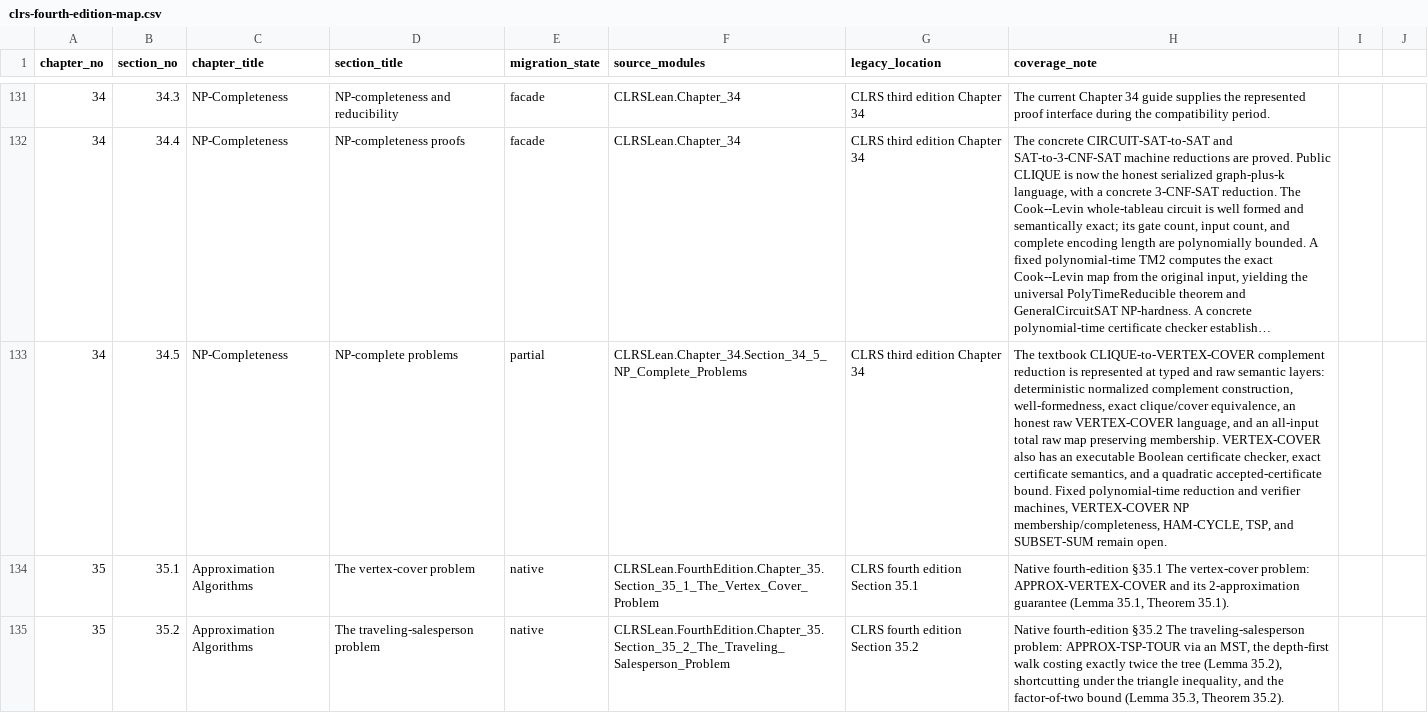
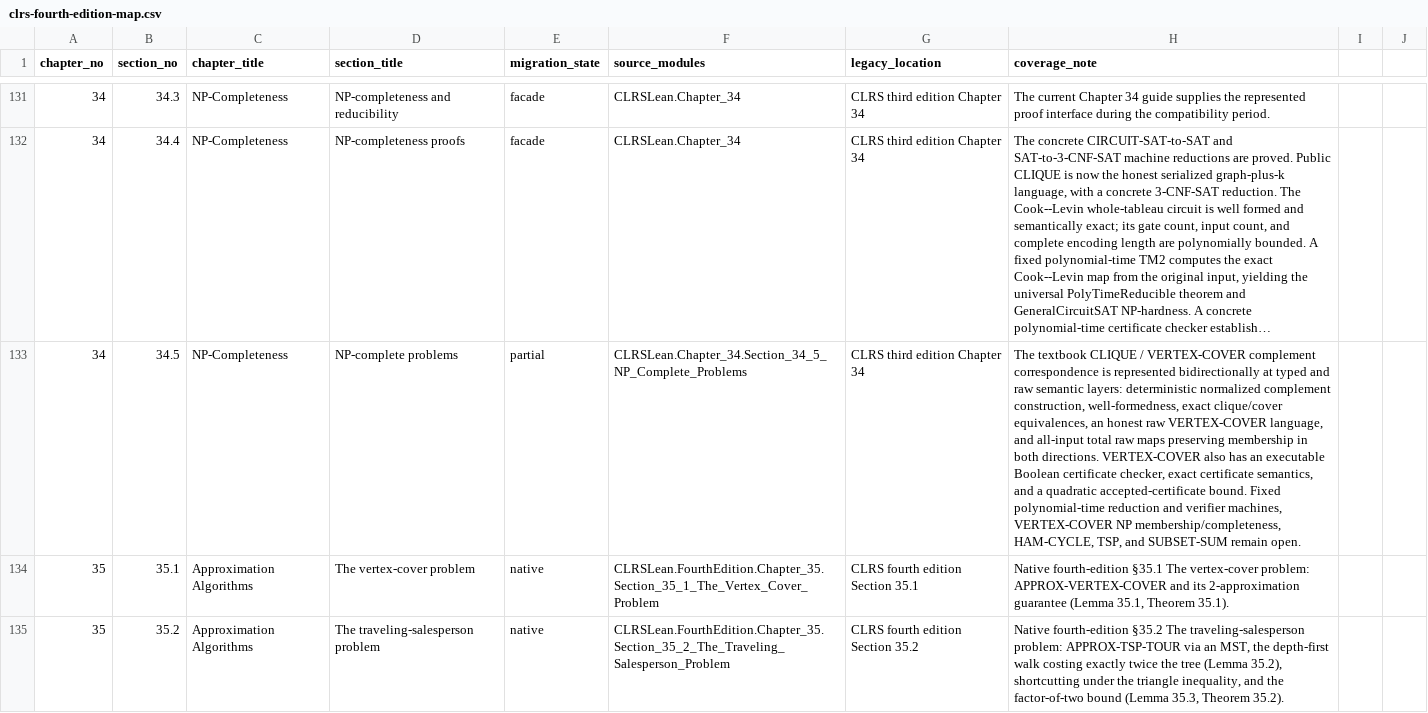
Before and after one commit to TankTechnology/CLRS-Lean, a CSV file: docs/clrs-fourth-edition-map.csv, drawn as a sheet; only a part is shown, gaps mark what is left out; long unchanged cells end in …; the diff names each change by its address in the sheet, - before the commit and + after, or states it on an @@ line.

```diff
--- a/docs/clrs-fourth-edition-map.csv
+++ b/docs/clrs-fourth-edition-map.csv
-H133 (coverage_note): The textbook CLIQUE-to-VERTEX-COVER complement reduction is represented at typed and raw semantic layers: deterministic normalized complement construction, well-formedness, exact clique/cover equivalence, an honest raw VERTEX-COVER language, and an all-input total raw map preserving membership. VERTEX-COVER also…
+H133 (coverage_note): The textbook CLIQUE / VERTEX-COVER complement correspondence is represented bidirectionally at typed and raw semantic layers: deterministic normalized complement construction, well-formedness, exact clique/cover equivalences, an honest raw VERTEX-COVER language, and all-input total raw maps preserving membership in both directions. VERTEX-COVER also…
```
Also changed, not shown: docs/clrs-proof-progress.csv, 12 other files.
